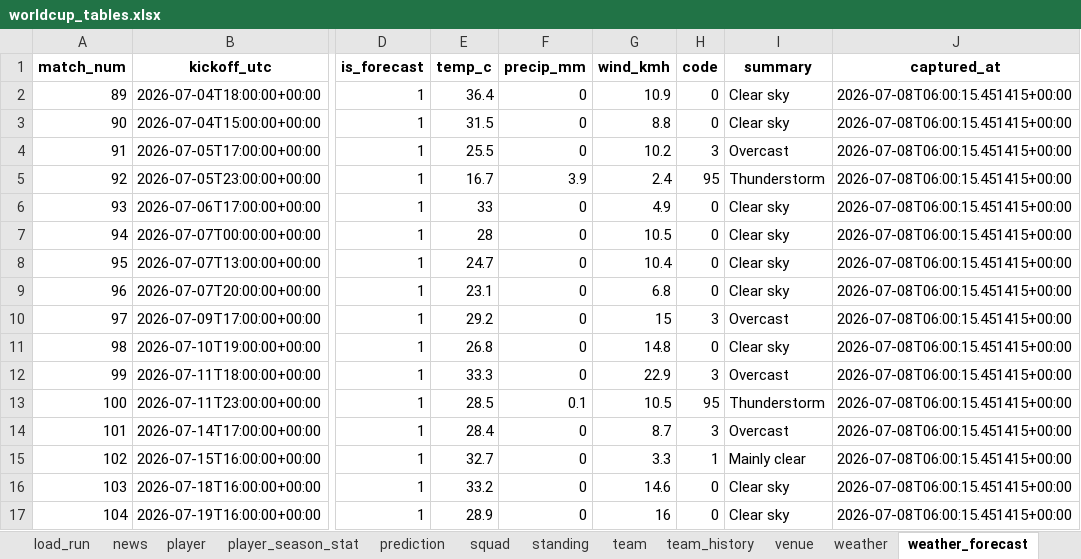
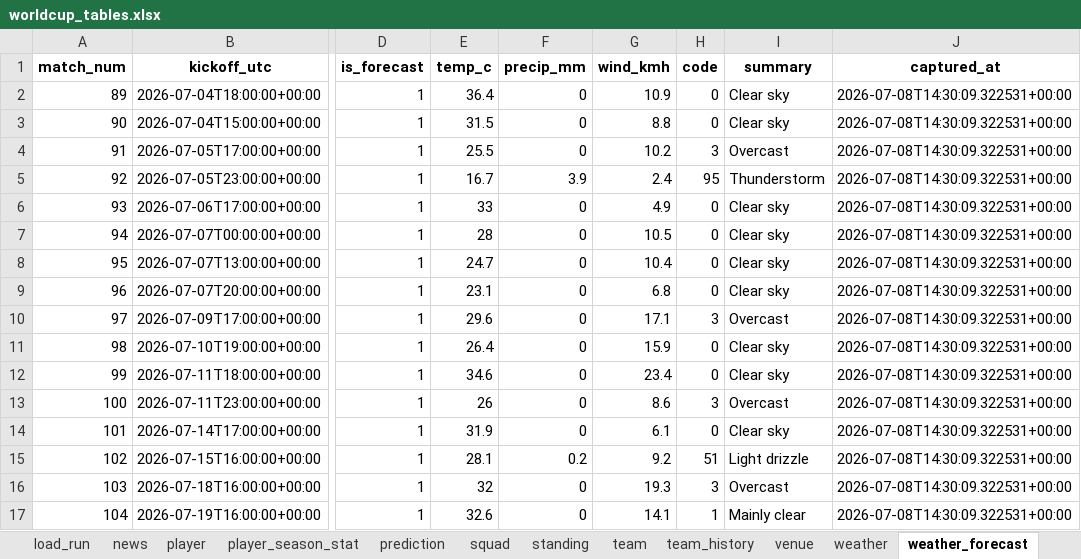
Before and after one commit to marc4data/world-cup-2026, an Excel workbook: reports/worldcup_tables.xlsx, sheet weather_forecast, drawn as a sheet; only a part is shown, gaps mark what is left out; values as stored, in another font and other column widths than the file's, no borders; the diff names each change by its address in the sheet, - before the commit and + after, or states it on an @@ line.

```diff
--- a/reports/worldcup_tables.xlsx (sheet weather_forecast)
+++ b/reports/worldcup_tables.xlsx (sheet weather_forecast)
-J2:J17 (captured_at): 2026-07-08T06:00:15.451415+00:00
+J2:J17 (captured_at): 2026-07-08T14:30:09.322531+00:00
-E10 (temp_c): 29.2
+E10 (temp_c): 29.6
-G10 (wind_kmh): 15
+G10 (wind_kmh): 17.1
-E11 (temp_c): 26.8
+E11 (temp_c): 26.4
-G11 (wind_kmh): 14.8
+G11 (wind_kmh): 15.9
-E12 (temp_c): 33.3
+E12 (temp_c): 34.6
-G12 (wind_kmh): 22.9
+G12 (wind_kmh): 23.4
-H12 (code): 3
+H12 (code): 0
-I12 (summary): Overcast
+I12 (summary): Clear sky
-E13 (temp_c): 28.5
+E13 (temp_c): 26
-F13 (precip_mm): 0.1
+F13 (precip_mm): 0
-G13 (wind_kmh): 10.5
+G13 (wind_kmh): 8.6
-H13 (code): 95
+H13 (code): 3
-I13 (summary): Thunderstorm
+I13 (summary): Overcast
-E14 (temp_c): 28.4
+E14 (temp_c): 31.9
-G14 (wind_kmh): 8.7
+G14 (wind_kmh): 6.1
-H14 (code): 3
+H14 (code): 0
-I14 (summary): Overcast
+I14 (summary): Clear sky
-E15 (temp_c): 32.7
+E15 (temp_c): 28.1
-F15 (precip_mm): 0
+F15 (precip_mm): 0.2
-G15 (wind_kmh): 3.3
+G15 (wind_kmh): 9.2
-H15 (code): 1
+H15 (code): 51
-I15 (summary): Mainly clear
+I15 (summary): Light drizzle
-E16 (temp_c): 33.2
+E16 (temp_c): 32
-G16 (wind_kmh): 14.6
+G16 (wind_kmh): 19.3
-H16 (code): 0
+H16 (code): 3
-I16 (summary): Clear sky
+I16 (summary): Overcast
-E17 (temp_c): 28.9
+E17 (temp_c): 32.6
-G17 (wind_kmh): 16
+G17 (wind_kmh): 14.1
-H17 (code): 0
+H17 (code): 1
-I17 (summary): Clear sky
+I17 (summary): Mainly clear
```
Also changed, not shown: sheet player_season_stat, sheet group_qualification, sheet weather, sheet load_run, sheet fixture, 7 other files.
